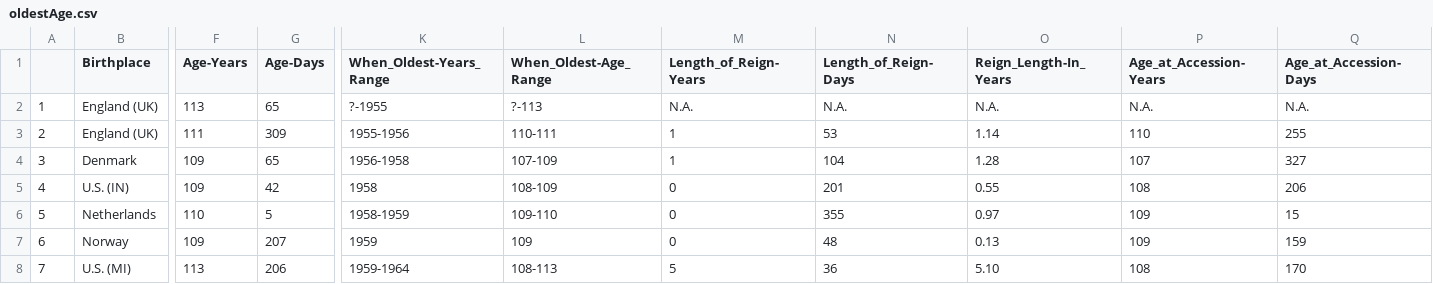
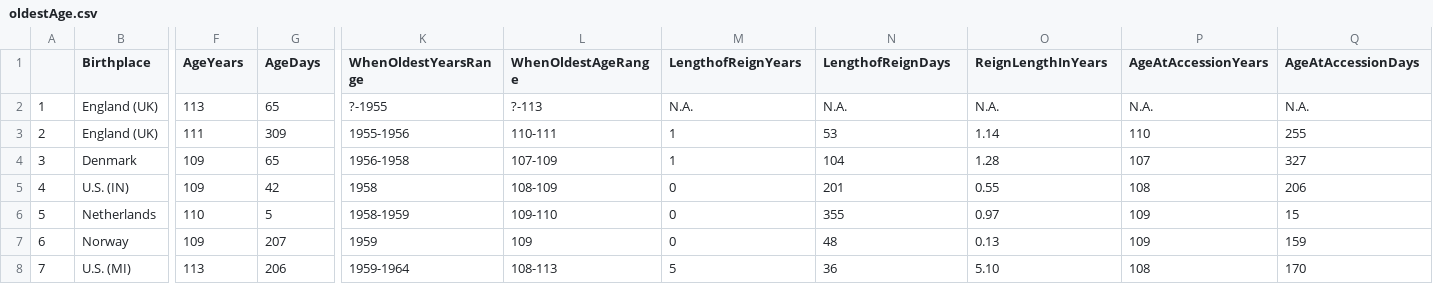
Before and after one commit to leannethng/OldestAge, a CSV file: oldestAge.csv, drawn as a sheet; only a part is shown, gaps mark what is left out; the diff names each change by its address in the sheet, - before the commit and + after, or states it on an @@ line.

Commit message:
renamed columns and more cleaning

```diff
--- a/oldestAge.csv
+++ b/oldestAge.csv
-F1: Age-Years
+F1: AgeYears
-G1: Age-Days
+G1: AgeDays
-K1: When_Oldest-Years_Range
+K1: WhenOldestYearsRange
-L1: When_Oldest-Age_Range
+L1: WhenOldestAgeRange
-M1: Length_of_Reign-Years
+M1: LengthofReignYears
-N1: Length_of_Reign-Days
+N1: LengthofReignDays
-O1: Reign_Length-In_Years
+O1: ReignLengthInYears
-P1: Age_at_Accession-Years
+P1: AgeAtAccessionYears
-Q1: Age_at_Accession-Days
+Q1: AgeAtAccessionDays
```
Also changed, not shown: 1 other file.
